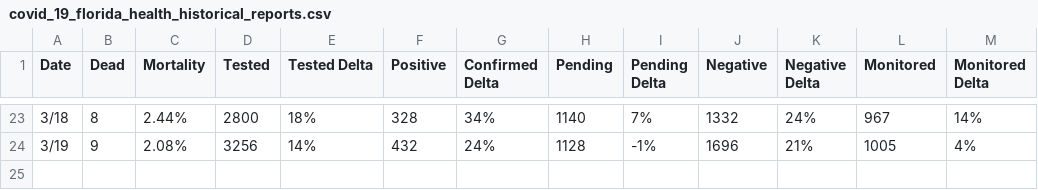
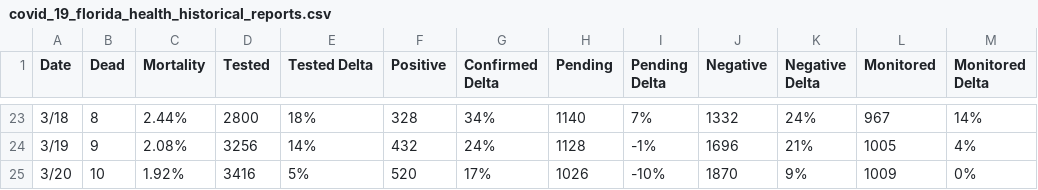
Before and after one commit to olivierlacan/covid-19-florida-data, a CSV file: covid_19_florida_health_historical_reports.csv, drawn as a sheet; only a part is shown, gaps mark what is left out; the diff names each change by its address in the sheet, - before the commit and + after, or states it on an @@ line.

Commit message:
Update covid_19_florida_health_historical_reports.csv

```diff
--- a/covid_19_florida_health_historical_reports.csv
+++ b/covid_19_florida_health_historical_reports.csv
+row 25: 3/20 | 10 | 1.92% | 3416 | 5% | 520 | 17% | 1026 | -10% | 1870 | 9% | 1009 | 0%
```
